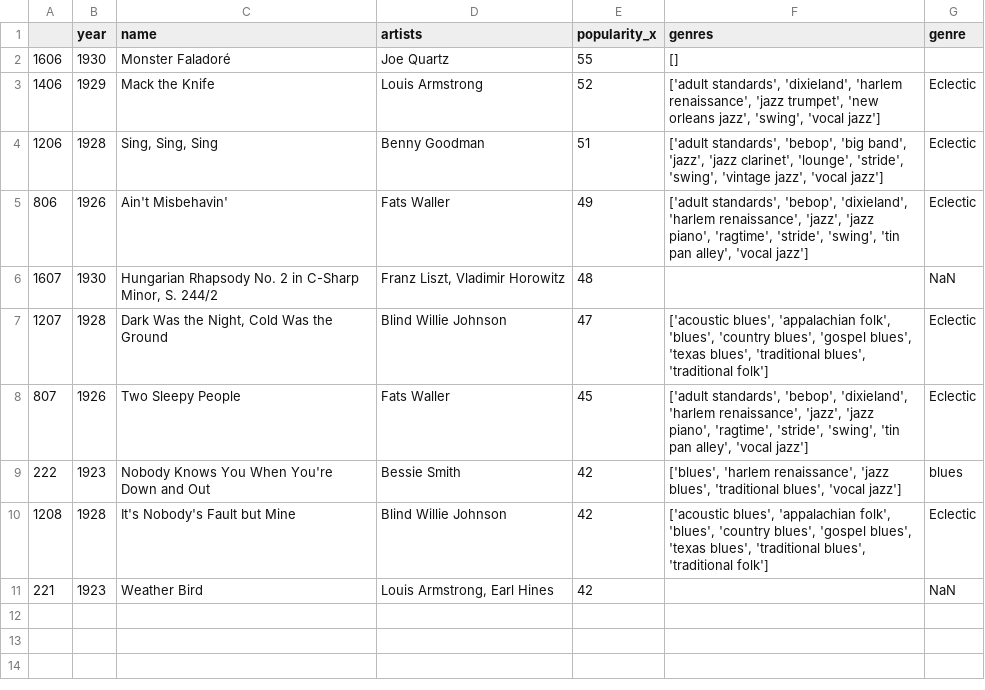
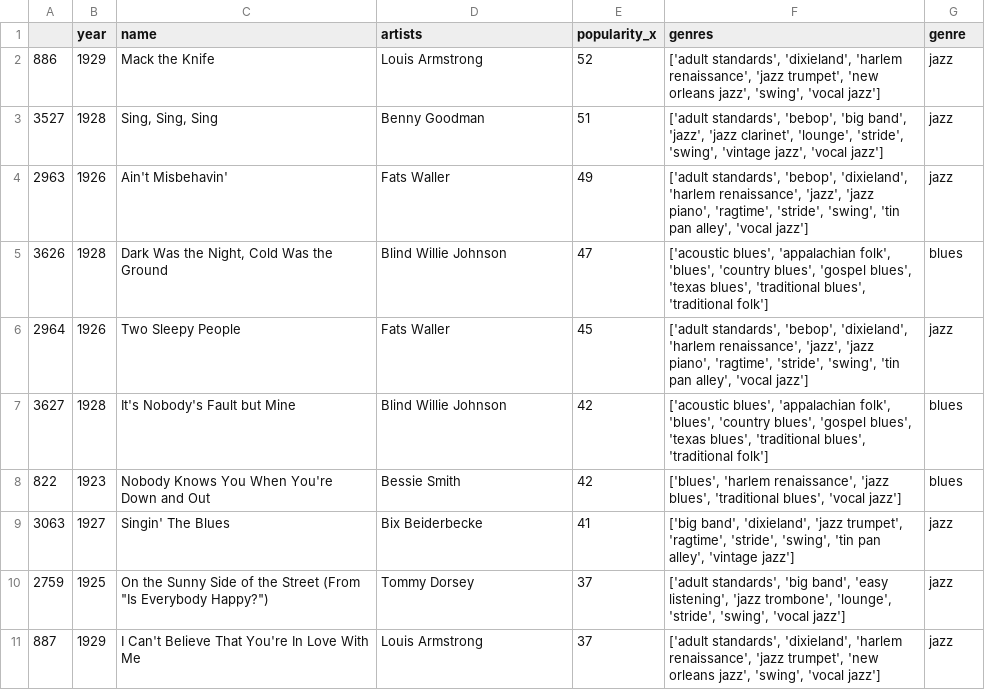
Before and after one commit to GND95/Project_1, a CSV file: Resources/genre_decade_1.csv, drawn as a sheet.

Commit message:
running data through the updated genreFinder function logic and adding the resulting updated CSV files to the Resources folder

```diff
--- a/Resources/genre_decade_1.csv
+++ b/Resources/genre_decade_1.csv
@@ -1,11 +1,11 @@
 ,year,name,artists,popularity_x,genres,genre
-1606,1930,Monster Faladoré,Joe Quartz,55,[],
-1406,1929,Mack the Knife,Louis Armstrong,52,"['adult standards', 'dixieland', 'harlem renaissance', 'jazz trumpet', 'new orleans jazz', 'swing', 'vocal jazz']",Eclectic
-1206,1928,"Sing, Sing, Sing",Benny Goodman,51,"['adult standards', 'bebop', 'big band', 'jazz', 'jazz clarinet', 'lounge', 'stride', 'swing', 'vintage jazz', 'vocal jazz']",Eclectic
-806,1926,Ain't Misbehavin',Fats Waller,49,"['adult standards', 'bebop', 'dixieland', 'harlem renaissance', 'jazz', 'jazz piano', 'ragtime', 'stride', 'swing', 'tin pan alley', 'vocal jazz']",Eclectic
-1607,1930,"Hungarian Rhapsody No. 2 in C-Sharp Minor, S. 244/2","Franz Liszt, Vladimir Horowitz",48,,NaN
-1207,1928,"Dark Was the Night, Cold Was the Ground",Blind Willie Johnson,47,"['acoustic blues', 'appalachian folk', 'blues', 'country blues', 'gospel blues', 'texas blues', 'traditional blues', 'traditional folk']",Eclectic
-807,1926,Two Sleepy People,Fats Waller,45,"['adult standards', 'bebop', 'dixieland', 'harlem renaissance', 'jazz', 'jazz piano', 'ragtime', 'stride', 'swing', 'tin pan alley', 'vocal jazz']",Eclectic
-222,1923,Nobody Knows You When You're Down and Out,Bessie Smith,42,"['blues', 'harlem renaissance', 'jazz blues', 'traditional blues', 'vocal jazz']",blues
-1208,1928,It's Nobody's Fault but Mine,Blind Willie Johnson,42,"['acoustic blues', 'appalachian folk', 'blues', 'country blues', 'gospel blues', 'texas blues', 'traditional blues', 'traditional folk']",Eclectic
-221,1923,Weather Bird,"Louis Armstrong, Earl Hines",42,,NaN
+886,1929,Mack the Knife,Louis Armstrong,52,"['adult standards', 'dixieland', 'harlem renaissance', 'jazz trumpet', 'new orleans jazz', 'swing', 'vocal jazz']",jazz
+3527,1928,"Sing, Sing, Sing",Benny Goodman,51,"['adult standards', 'bebop', 'big band', 'jazz', 'jazz clarinet', 'lounge', 'stride', 'swing', 'vintage jazz', 'vocal jazz']",jazz
+2963,1926,Ain't Misbehavin',Fats Waller,49,"['adult standards', 'bebop', 'dixieland', 'harlem renaissance', 'jazz', 'jazz piano', 'ragtime', 'stride', 'swing', 'tin pan alley', 'vocal jazz']",jazz
+3626,1928,"Dark Was the Night, Cold Was the Ground",Blind Willie Johnson,47,"['acoustic blues', 'appalachian folk', 'blues', 'country blues', 'gospel blues', 'texas blues', 'traditional blues', 'traditional folk']",blues
+2964,1926,Two Sleepy People,Fats Waller,45,"['adult standards', 'bebop', 'dixieland', 'harlem renaissance', 'jazz', 'jazz piano', 'ragtime', 'stride', 'swing', 'tin pan alley', 'vocal jazz']",jazz
+3627,1928,It's Nobody's Fault but Mine,Blind Willie Johnson,42,"['acoustic blues', 'appalachian folk', 'blues', 'country blues', 'gospel blues', 'texas blues', 'traditional blues', 'traditional folk']",blues
+822,1923,Nobody Knows You When You're Down and Out,Bessie Smith,42,"['blues', 'harlem renaissance', 'jazz blues', 'traditional blues', 'vocal jazz']",blues
+3063,1927,Singin' The Blues,Bix Beiderbecke,41,"['big band', 'dixieland', 'jazz trumpet', 'ragtime', 'stride', 'swing', 'tin pan alley', 'vintage jazz']",jazz
+2759,1925,"On the Sunny Side of the Street (From ""Is Everybody Happy?"")",Tommy Dorsey,37,"['adult standards', 'big band', 'easy listening', 'jazz trombone', 'lounge', 'stride', 'swing', 'vocal jazz']",jazz
+887,1929,I Can't Believe That You're In Love With Me,Louis Armstrong,37,"['adult standards', 'dixieland', 'harlem renaissance', 'jazz trumpet', 'new orleans jazz', 'swing', 'vocal jazz']",jazz
```
Also changed, not shown: Resources/genre_decade_2.csv, Resources/genre_decade_3.csv, 7 other files.
